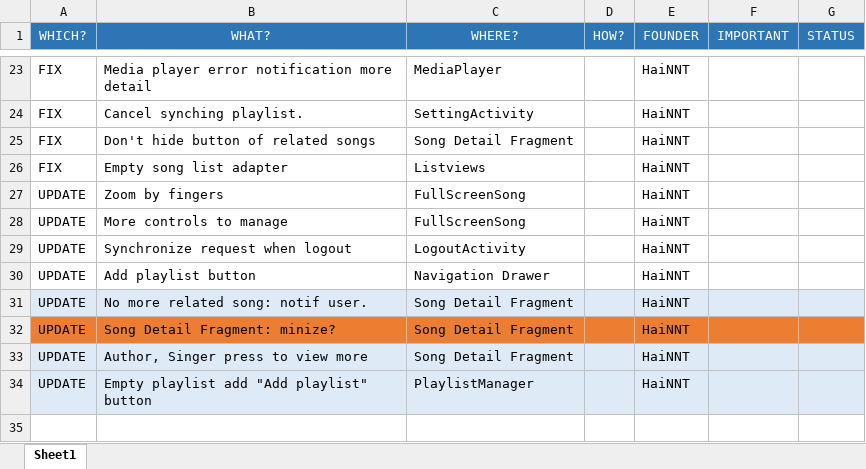
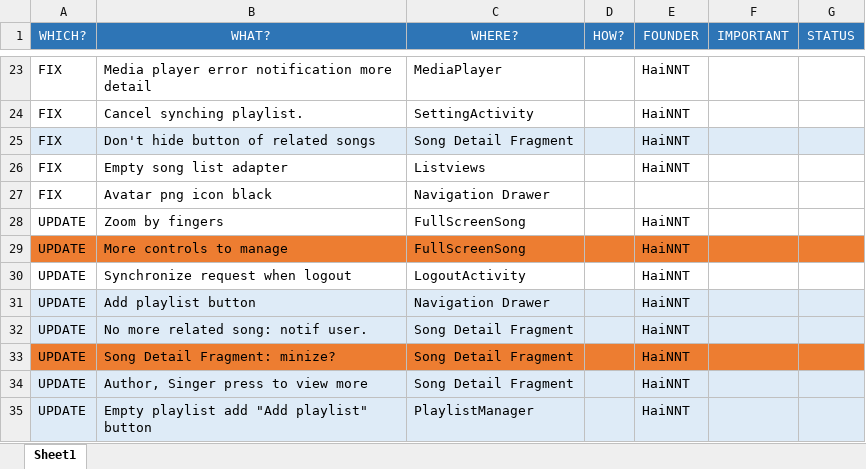
Before and after one commit to hqt/hopamchuan, an Excel workbook: Document/Release/BUGS.xlsx, sheet Sheet1, drawn as a sheet; only a part is shown, gaps mark what is left out; values as stored, in another font and other column widths than the file's, no borders; conditional formats not drawn; addresses are those after the commit; the diff names each change by its address in the sheet, - before the commit and + after, or states it on an @@ line.

Commit message:
Fix nav drawer playlist add btn, full song screen auto scroll first time, dont hide show more related songs.

```diff
--- a/Document/Release/BUGS.xlsx (sheet Sheet1)
+++ b/Document/Release/BUGS.xlsx (sheet Sheet1)
-A25:G25 fill: none
+A25:G25 fill: #DEEBF7
+row 27: FIX | Avatar png icon black | Navigation Drawer
-A29:G29 fill: none
+A29:G29 fill: #ED7D31
-A31:G31 fill: none
+A31:G31 fill: #DEEBF7
```
Also changed, not shown: 14 other files.
